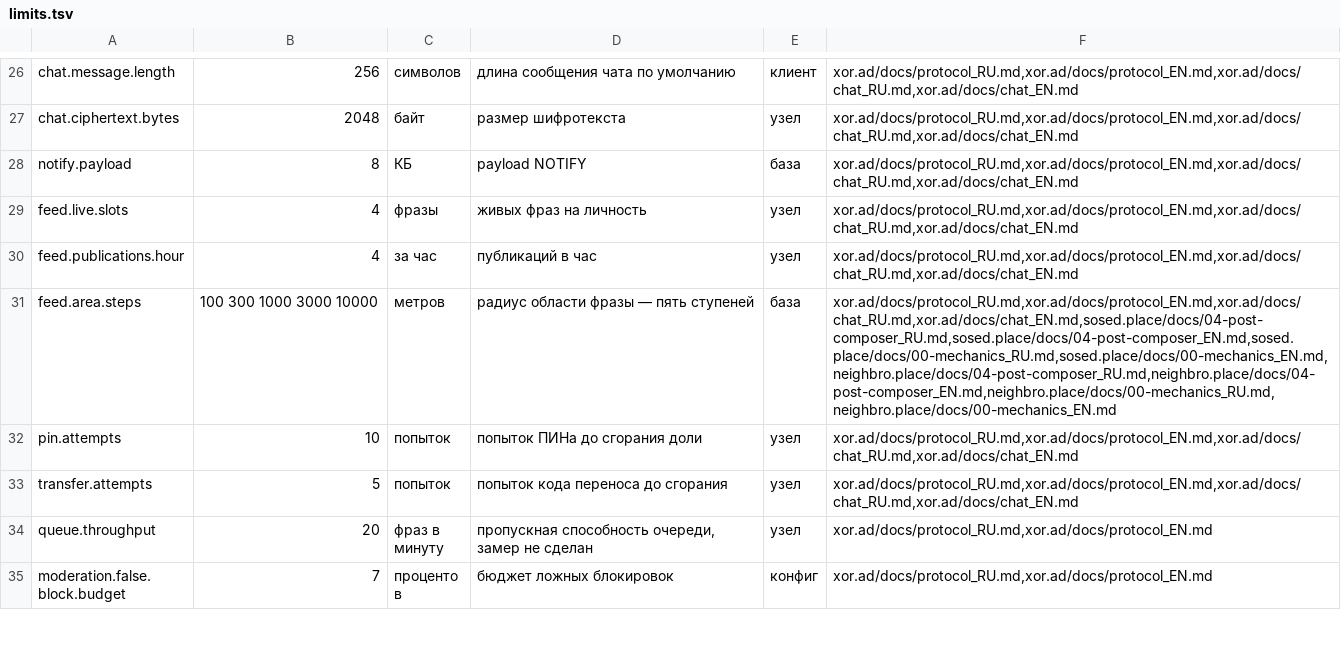
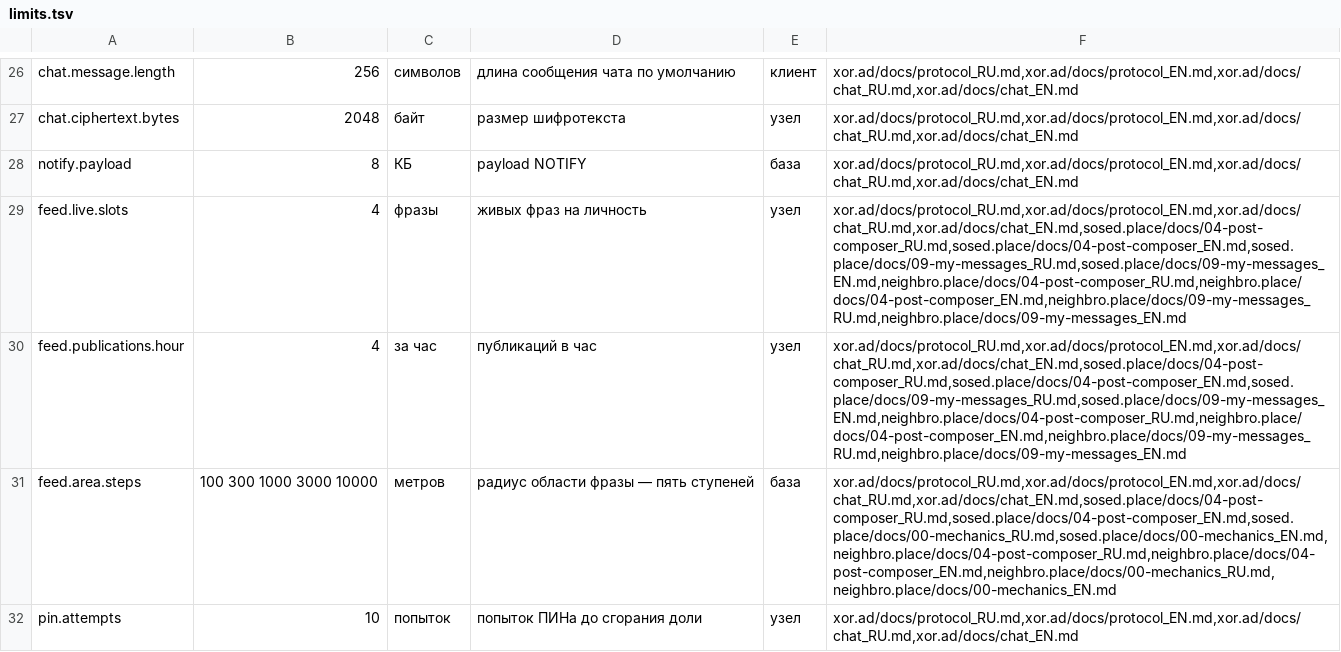
Before and after one commit to panov-id/xor.ad, a TSV file: docs/facts/limits.tsv, drawn as a sheet; only a part is shown, gaps mark what is left out; the shorter side is filled out with more unchanged rows.

```diff
--- a/docs/facts/limits.tsv
+++ b/docs/facts/limits.tsv
@@ -28,4 +28,4 @@ chat.ciphertext.bytes	2048	байт	размер шифротекста	узел
 notify.payload	8	КБ	payload NOTIFY	база	xor.ad/docs/protocol_RU.md,xor.ad/docs/protocol_EN.md,xor.ad/docs/chat_RU.md,xor.ad/docs/chat_EN.md
-feed.live.slots	4	фразы	живых фраз на личность	узел	xor.ad/docs/protocol_RU.md,xor.ad/docs/protocol_EN.md,xor.ad/docs/chat_RU.md,xor.ad/docs/chat_EN.md
-feed.publications.hour	4	за час	публикаций в час	узел	xor.ad/docs/protocol_RU.md,xor.ad/docs/protocol_EN.md,xor.ad/docs/chat_RU.md,xor.ad/docs/chat_EN.md
+feed.live.slots	4	фразы	живых фраз на личность	узел	xor.ad/docs/protocol_RU.md,xor.ad/docs/protocol_EN.md,xor.ad/docs/chat_RU.md,xor.ad/docs/chat_EN.md,sosed.place/docs/04-post-composer_RU.md,sosed.place/docs/04-post-composer_EN.md,sosed.place/docs/09-my-messages_RU.md,sosed.place/docs/09-my-messages_EN.md,neighbro.place/docs/04-post-composer_RU.md,neighbro.place/docs/04-post-composer_EN.md,neighbro.place/docs/09-my-messages_RU.md,neighbro.place/docs/09-my-messages_EN.md
+feed.publications.hour	4	за час	публикаций в час	узел	xor.ad/docs/protocol_RU.md,xor.ad/docs/protocol_EN.md,xor.ad/docs/chat_RU.md,xor.ad/docs/chat_EN.md,sosed.place/docs/04-post-composer_RU.md,sosed.place/docs/04-post-composer_EN.md,sosed.place/docs/09-my-messages_RU.md,sosed.place/docs/09-my-messages_EN.md,neighbro.place/docs/04-post-composer_RU.md,neighbro.place/docs/04-post-composer_EN.md,neighbro.place/docs/09-my-messages_RU.md,neighbro.place/docs/09-my-messages_EN.md
 feed.area.steps	100 300 1000 3000 10000	метров	радиус области фразы — пять ступеней	база	xor.ad/docs/protocol_RU.md,xor.ad/docs/protocol_EN.md,xor.ad/docs/chat_RU.md,xor.ad/docs/chat_EN.md,sosed.place/docs/04-post-composer_RU.md,sosed.place/docs/04-post-composer_EN.md,sosed.place/docs/00-mechanics_RU.md,sosed.place/docs/00-mechanics_EN.md,neighbro.place/docs/04-post-composer_RU.md,neighbro.place/docs/04-post-composer_EN.md,neighbro.place/docs/00-mechanics_RU.md,neighbro.place/docs/00-mechanics_EN.md
```
Also changed, not shown: 1 other file.
